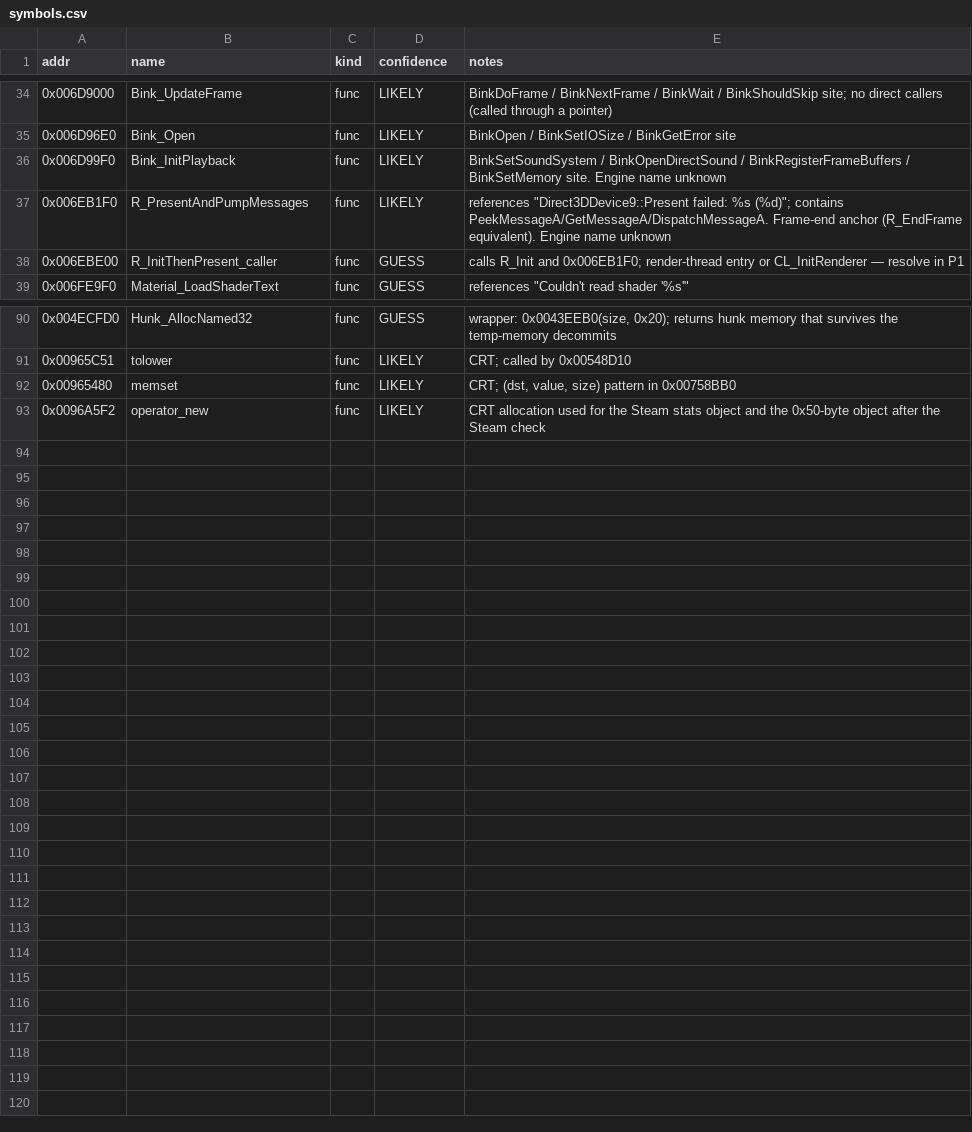
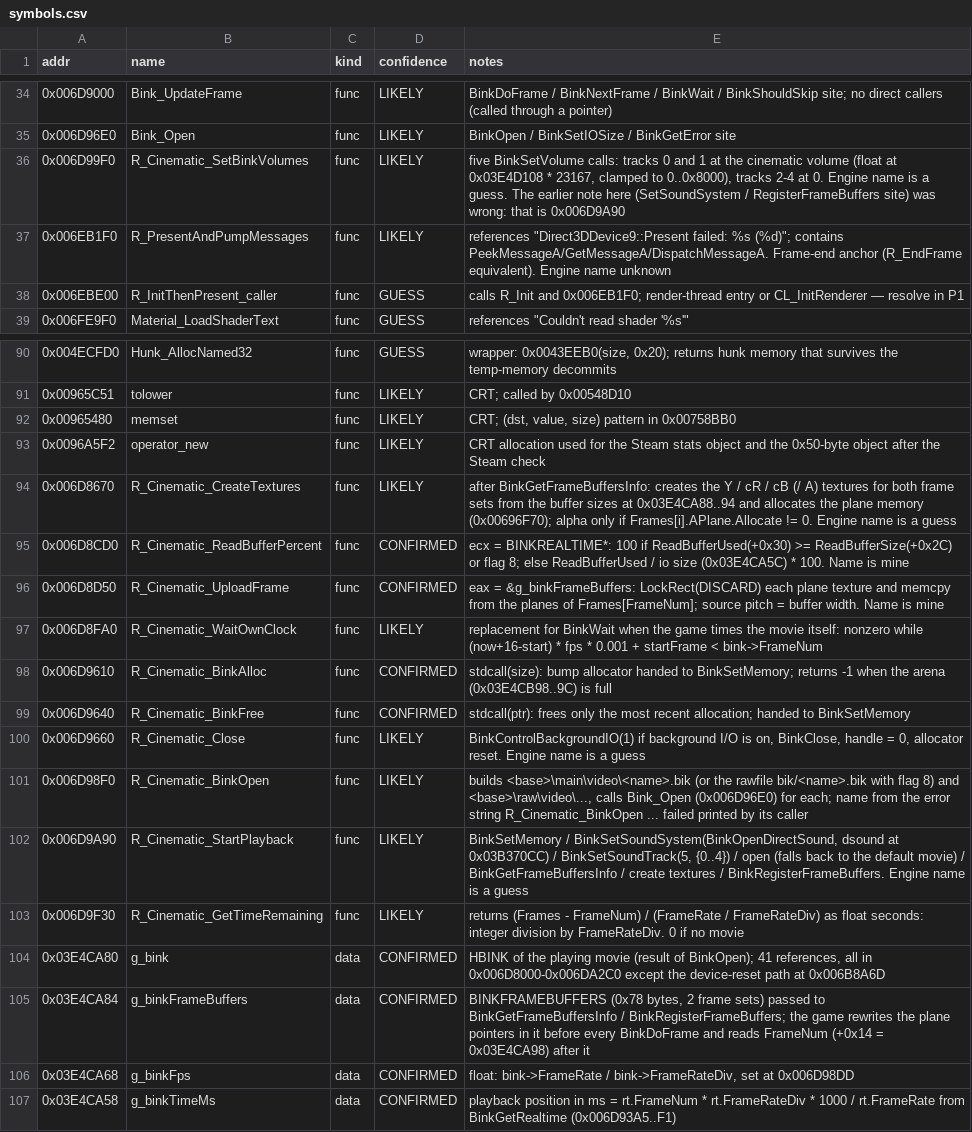
Before and after one commit to OunissiDhiaEddine/Black-Ops-1-Native-Mac, a CSV file: re/symbols.csv, drawn as a sheet; only a part is shown, gaps mark what is left out.

```diff
--- a/re/symbols.csv
+++ b/re/symbols.csv
@@ -35,3 +35,3 @@ addr,name,kind,confidence,notes
 0x006D96E0,Bink_Open,func,LIKELY,BinkOpen / BinkSetIOSize / BinkGetError site
-0x006D99F0,Bink_InitPlayback,func,LIKELY,BinkSetSoundSystem / BinkOpenDirectSound / BinkRegisterFrameBuffers / BinkSetMemory site. Engine name unknown
+0x006D99F0,R_Cinematic_SetBinkVolumes,func,LIKELY,"five BinkSetVolume calls: tracks 0 and 1 at the cinematic volume (float at 0x03E4D108 * 23167, clamped to 0..0x8000), tracks 2-4 at 0. Engine name is a guess. The earlier note here (SetSoundSystem / RegisterFrameBuffers site) was wrong: that is 0x006D9A90"
 0x006EB1F0,R_PresentAndPumpMessages,func,LIKELY,"references ""Direct3DDevice9::Present failed: %s (%d)""; contains PeekMessageA/GetMessageA/DispatchMessageA. Frame-end anchor (R_EndFrame equivalent). Engine name unknown"
@@ -93 +93,15 @@ addr,name,kind,confidence,notes
 0x0096A5F2,operator_new,func,LIKELY,CRT allocation used for the Steam stats object and the 0x50-byte object after the Steam check
+0x006D8670,R_Cinematic_CreateTextures,func,LIKELY,"after BinkGetFrameBuffersInfo: creates the Y / cR / cB (/ A) textures for both frame sets from the buffer sizes at 0x03E4CA88..94 and allocates the plane memory (0x00696F70); alpha only if Frames[i].APlane.Allocate != 0. Engine name is a guess"
+0x006D8CD0,R_Cinematic_ReadBufferPercent,func,CONFIRMED,"ecx = BINKREALTIME*: 100 if ReadBufferUsed(+0x30) >= ReadBufferSize(+0x2C) or flag 8; else ReadBufferUsed / io size (0x03E4CA5C) * 100. Name is mine"
+0x006D8D50,R_Cinematic_UploadFrame,func,CONFIRMED,"eax = &g_binkFrameBuffers: LockRect(DISCARD) each plane texture and memcpy from the planes of Frames[FrameNum]; source pitch = buffer width. Name is mine"
+0x006D8FA0,R_Cinematic_WaitOwnClock,func,LIKELY,"replacement for BinkWait when the game times the movie itself: nonzero while (now+16-start) * fps * 0.001 + startFrame < bink->FrameNum"
+0x006D9610,R_Cinematic_BinkAlloc,func,CONFIRMED,"stdcall(size): bump allocator handed to BinkSetMemory; returns -1 when the arena (0x03E4CB98..9C) is full"
+0x006D9640,R_Cinematic_BinkFree,func,CONFIRMED,"stdcall(ptr): frees only the most recent allocation; handed to BinkSetMemory"
+0x006D9660,R_Cinematic_Close,func,LIKELY,"BinkControlBackgroundIO(1) if background I/O is on, BinkClose, handle = 0, allocator reset. Engine name is a guess"
+0x006D98F0,R_Cinematic_BinkOpen,func,LIKELY,"builds <base>\main\video\<name>.bik (or the rawfile bik/<name>.bik with flag 8) and <base>\raw\video\..., calls Bink_Open (0x006D96E0) for each; name from the error string R_Cinematic_BinkOpen ... failed printed by its caller"
+0x006D9A90,R_Cinematic_StartPlayback,func,LIKELY,"BinkSetMemory / BinkSetSoundSystem(BinkOpenDirectSound, dsound at 0x03B370CC) / BinkSetSoundTrack(5, {0..4}) / open (falls back to the default movie) / BinkGetFrameBuffersInfo / create textures / BinkRegisterFrameBuffers. Engine name is a guess"
+0x006D9F30,R_Cinematic_GetTimeRemaining,func,LIKELY,"returns (Frames - FrameNum) / (FrameRate / FrameRateDiv) as float seconds: integer division by FrameRateDiv. 0 if no movie"
+0x03E4CA80,g_bink,data,CONFIRMED,"HBINK of the playing movie (result of BinkOpen); 41 references, all in 0x006D8000-0x006DA2C0 except the device-reset path at 0x006B8A6D"
+0x03E4CA84,g_binkFrameBuffers,data,CONFIRMED,"BINKFRAMEBUFFERS (0x78 bytes, 2 frame sets) passed to BinkGetFrameBuffersInfo / BinkRegisterFrameBuffers; the game rewrites the plane pointers in it before every BinkDoFrame and reads FrameNum (+0x14 = 0x03E4CA98) after it"
+0x03E4CA68,g_binkFps,data,CONFIRMED,"float: bink->FrameRate / bink->FrameRateDiv, set at 0x006D98DD"
+0x03E4CA58,g_binkTimeMs,data,CONFIRMED,"playback position in ms = rt.FrameNum * rt.FrameRateDiv * 1000 / rt.FrameRate from BinkGetRealtime (0x006D93A5..F1)"
```
Also changed, not shown: 4 other files.
